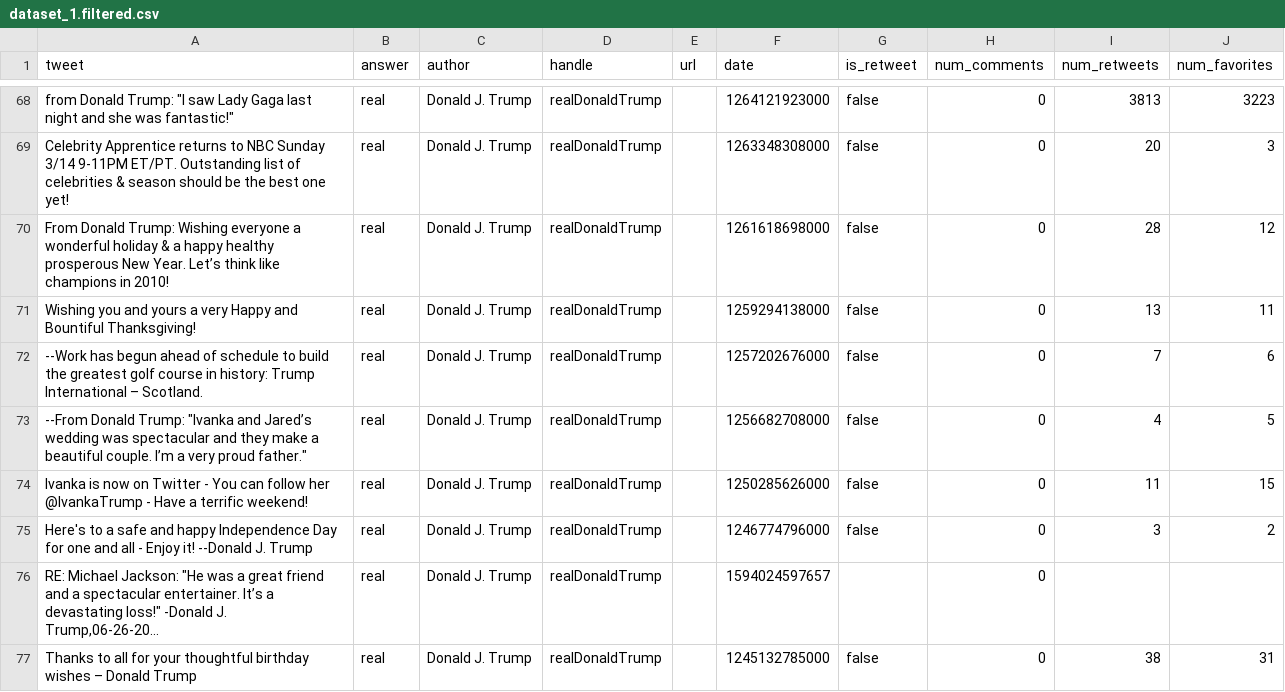
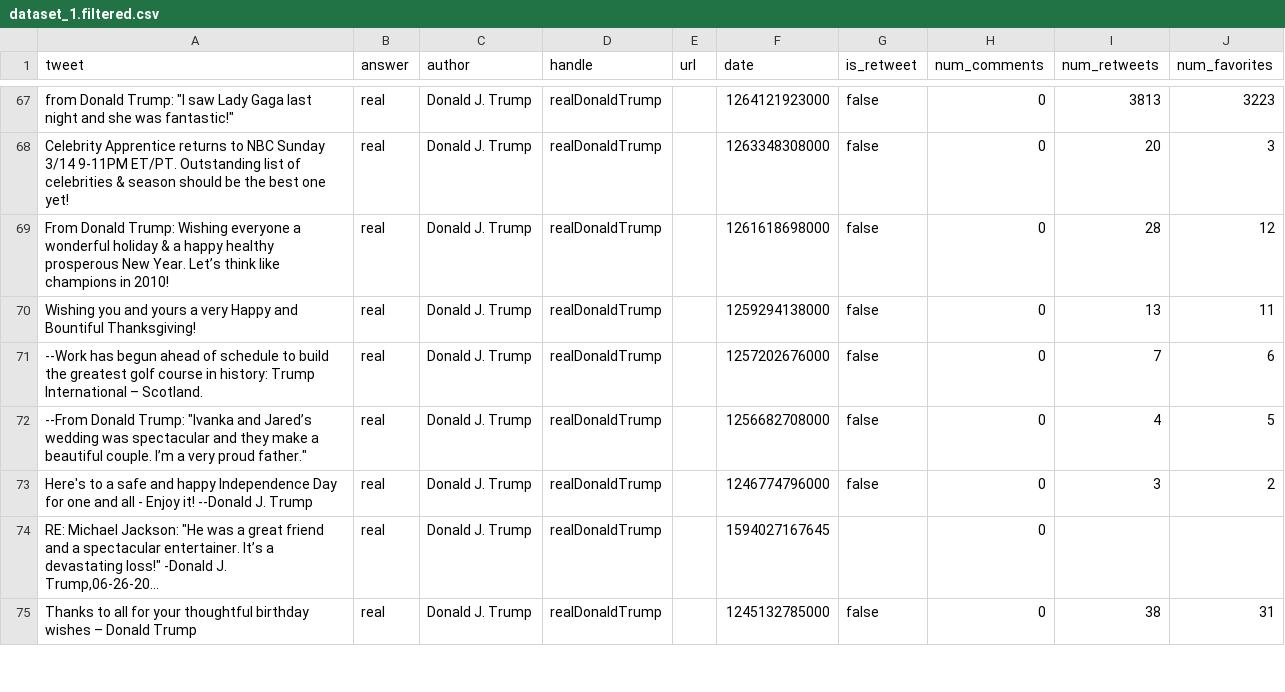
Before and after one commit to avbhandaru/fake-or-real, a CSV file: data/dataset_1.filtered.csv, drawn as a sheet; only a part is shown, gaps mark what is left out; long unchanged cells end in …; removed rows and columns are numbered as before the commit, all else as after; the diff covers the shown part only; the diff names each change by its address in the sheet, - before the commit and + after, or states it on an @@ line.

Commit message:
Fixed filter + upload + csvs

```diff
--- a/data/dataset_1.filtered.csv
+++ b/data/dataset_1.filtered.csv
-row 74: Ivanka is now on Twitter - You can follow her @IvankaTrump - Have a terrific weekend! | real | Donald J. Trump | realDonaldTrump |  | 1250285626000 | false | 0 | 11 | 15
-F74 (date): 1594024597657
+F74 (date): 1594027167645
```
Also changed, not shown: 1 removed row and 6 edited cells elsewhere in this file, 5 other files.
